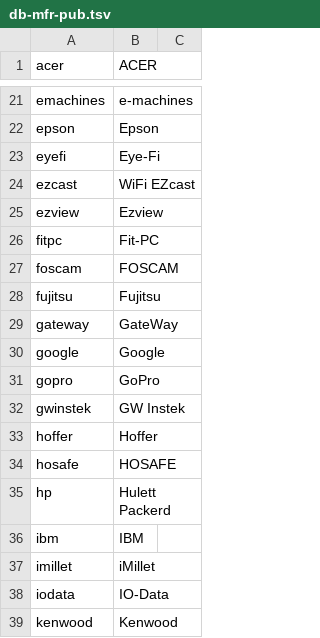
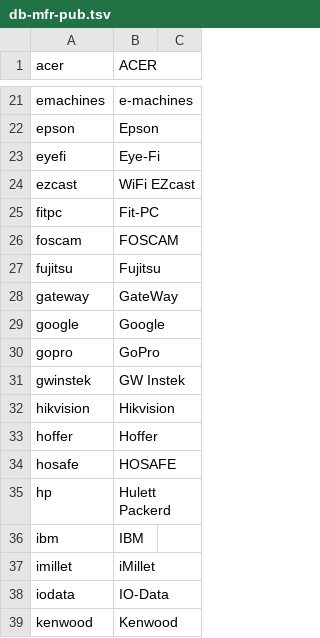
Before and after one commit to ciax/cfg.pub, a TSV file: db/db-mfr-pub.tsv, drawn as a sheet; only a part is shown, gaps mark what is left out; removed rows and columns are numbered as before the commit, all else as after; the diff names each change by its address in the sheet, - before the commit and + after, or states it on an @@ line.

```diff
--- a/db/db-mfr-pub.tsv
+++ b/db/db-mfr-pub.tsv
-row 25: ezview | Ezview
+row 32: hikvision | Hikvision
```
Also changed, not shown: db/db-category-pub.tsv, db/db-model-pub.tsv.
